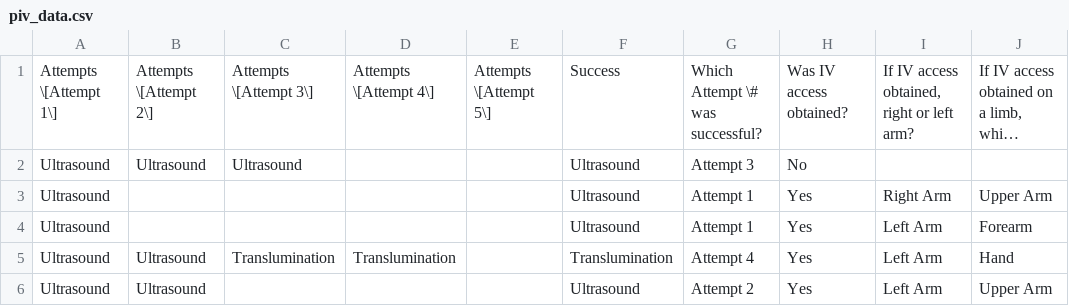
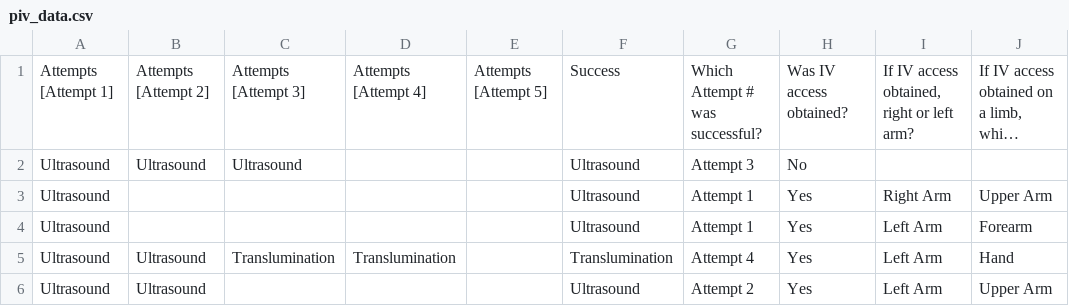
Before and after one commit to marksescon/piv_data, a CSV file: piv_data.csv, drawn as a sheet; only a part is shown; long unchanged cells end in …; the diff names each change by its address in the sheet, - before the commit and + after, or states it on an @@ line.

Commit message:
Fix formatting and data structure in piv_data.csv
Updated the CSV file to correct formatting issues and ensure proper data structure.

```diff
--- a/piv_data.csv
+++ b/piv_data.csv
-A1: Attempts \[Attempt 1\]
+A1: Attempts [Attempt 1]
-B1: Attempts \[Attempt 2\]
+B1: Attempts [Attempt 2]
-C1: Attempts \[Attempt 3\]
+C1: Attempts [Attempt 3]
-D1: Attempts \[Attempt 4\]
+D1: Attempts [Attempt 4]
-E1: Attempts \[Attempt 5\]
+E1: Attempts [Attempt 5]
-G1: Which Attempt \# was successful?
+G1: Which Attempt # was successful?
```
